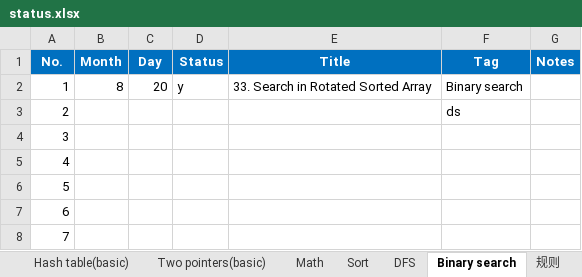
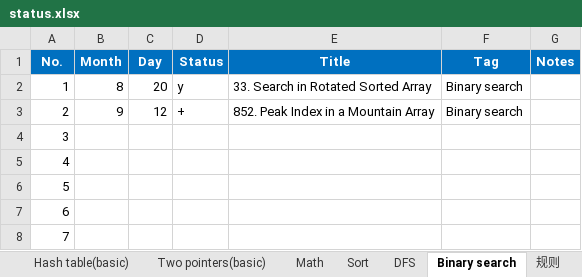
Before and after one commit to ZTidus/DataStructure, an Excel workbook: OJ/LeetCode/status.xlsx, sheet Binary search, drawn as a sheet; only a part is shown; values as stored, in another font and other column widths than the file's, no borders; the diff names each change by its address in the sheet, - before the commit and + after, or states it on an @@ line.

Commit message:
update leetcode status

```diff
--- a/OJ/LeetCode/status.xlsx (sheet Binary search)
+++ b/OJ/LeetCode/status.xlsx (sheet Binary search)
-B3 (Month): (empty)
+B3 (Month): 9
-C3 (Day): (empty)
+C3 (Day): 12
-D3 (Status): (empty)
+D3 (Status): +
-E3 (Title): (empty)
+E3 (Title): 852. Peak Index in a Mountain Array
-F3 (Tag): ds
+F3 (Tag): Binary search
```
Also changed, not shown: sheet Two pointers(basic), sheet Array(basic), sheet Tree(basic), sheet 规则, sheet Linked List(basic), sheet Recursion, 1 more sheet, other sheet tabs.
